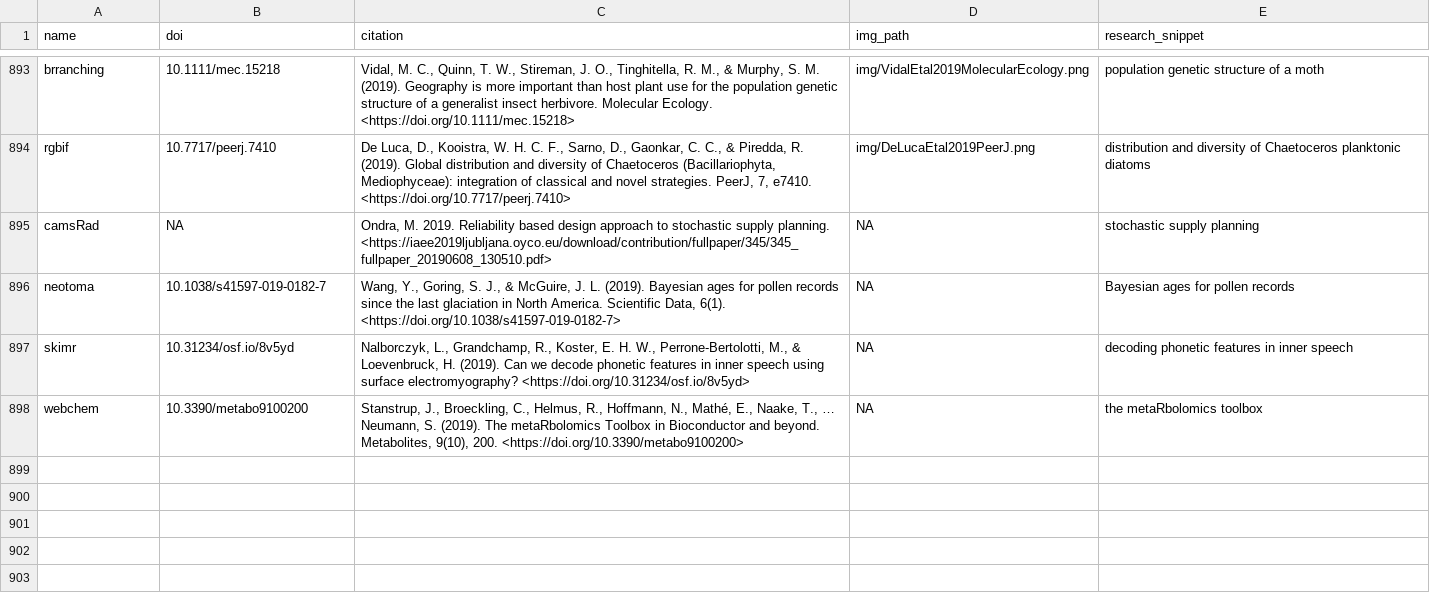
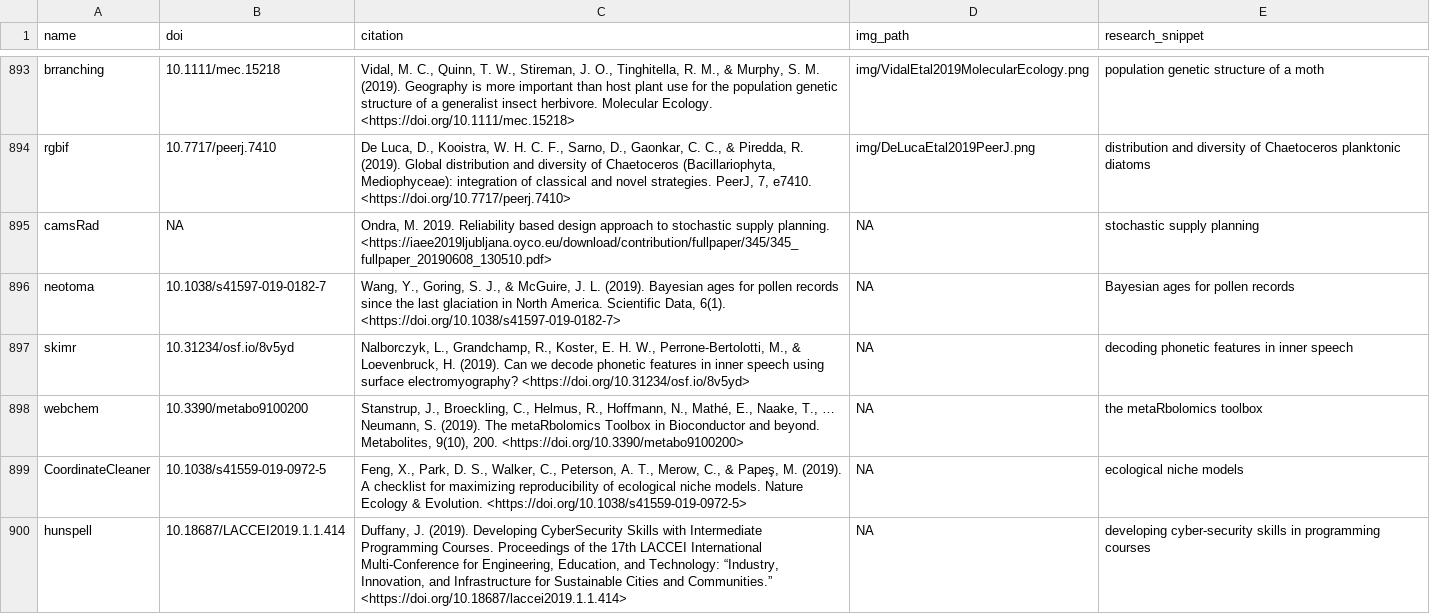
Before and after one commit to ropensci-org/ropensci_citations, a TSV file: citations.tsv, drawn as a sheet; only a part is shown, gaps mark what is left out; the diff names each change by its address in the sheet, - before the commit and + after, or states it on an @@ line.

Commit message:
coordinatecleaner and hunspell citations added

```diff
--- a/citations.tsv
+++ b/citations.tsv
+row 899: CoordinateCleaner | 10.1038/s41559-019-0972-5 | Feng, X., Park, D. S., Walker, C., Peterson, A. T., Merow, C., & Papeş, M. (2019). A checklist for maximizing reproducibility of ecological niche models. Nature Ecology & Evolution. <https://doi.org/10.1038/s41559-019-0972-5> | NA | ecological niche models
+row 900: hunspell | 10.18687/LACCEI2019.1.1.414 | Duffany, J. (2019). Developing CyberSecurity Skills with Intermediate Programming Courses. Proceedings of the 17th LACCEI International Multi-Conference for Engineering, Education, and Technology: “Industry, Innovation, and Infrastructure for Sustainable Cities and Communities.” <https://doi.org/10.18687/laccei2019.1.1.414> | NA | developing cyber-security skills in programming courses
```
Also changed, not shown: 1 other file.
